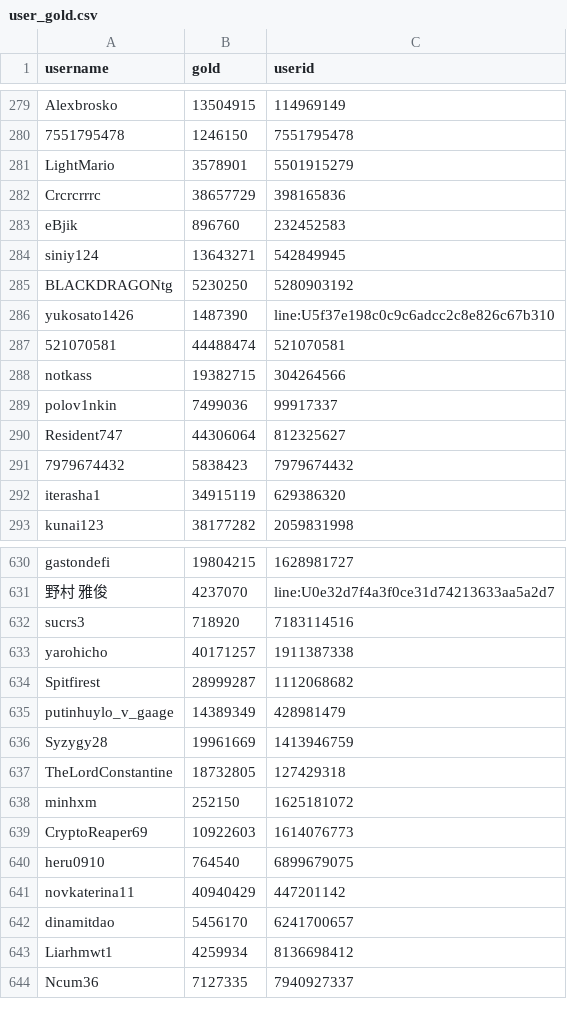
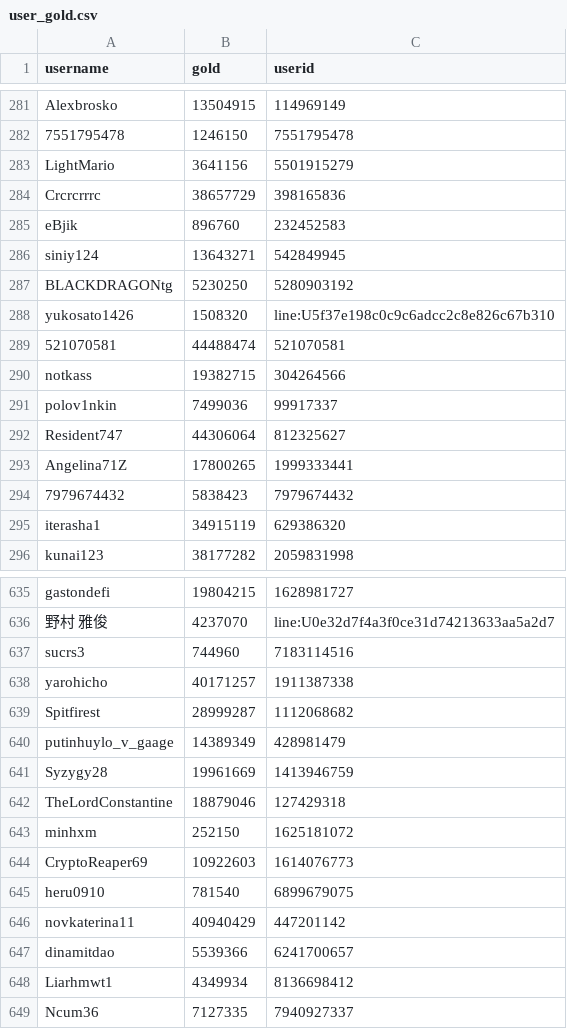
Before and after one commit to a-bormotov/tg_gold_rush, a CSV file: user_gold.csv, drawn as a sheet; only a part is shown, gaps mark what is left out; the diff covers the shown part only.

```diff
--- a/user_gold.csv
+++ b/user_gold.csv
@@ -280,3 +282,3 @@ Alexbrosko,13504915,114969149
 7551795478,1246150,7551795478
-LightMario,3578901,5501915279
+LightMario,3641156,5501915279
 Crcrcrrrc,38657729,398165836
@@ -285,3 +287,3 @@ siniy124,13643271,542849945
 BLACKDRAGONtg,5230250,5280903192
-yukosato1426,1487390,line:U5f37e198c0c9c6adcc2c8e826c67b310
+yukosato1426,1508320,line:U5f37e198c0c9c6adcc2c8e826c67b310
 521070581,44488474,521070581
@@ -290,2 +292,3 @@ polov1nkin,7499036,99917337
 Resident747,44306064,812325627
+Angelina71Z,17800265,1999333441
 7979674432,5838423,7979674432
@@ -631,3 +636,3 @@ gastondefi,19804215,1628981727
 野村 雅俊,4237070,line:U0e32d7f4a3f0ce31d74213633aa5a2d7
-sucrs3,718920,7183114516
+sucrs3,744960,7183114516
 yarohicho,40171257,1911387338
@@ -636,9 +641,9 @@ putinhuylo_v_gaage,14389349,428981479
 Syzygy28,19961669,1413946759
-TheLordConstantine,18732805,127429318
+TheLordConstantine,18879046,127429318
 minhxm,252150,1625181072
 CryptoReaper69,10922603,1614076773
-heru0910,764540,6899679075
+heru0910,781540,6899679075
 novkaterina11,40940429,447201142
-dinamitdao,5456170,6241700657
-Liarhmwt1,4259934,8136698412
+dinamitdao,5539366,6241700657
+Liarhmwt1,4349934,8136698412
 Ncum36,7127335,7940927337
```
Also changed, not shown: 10 added rows and 140 edited cells elsewhere in this file, user_total.csv.
